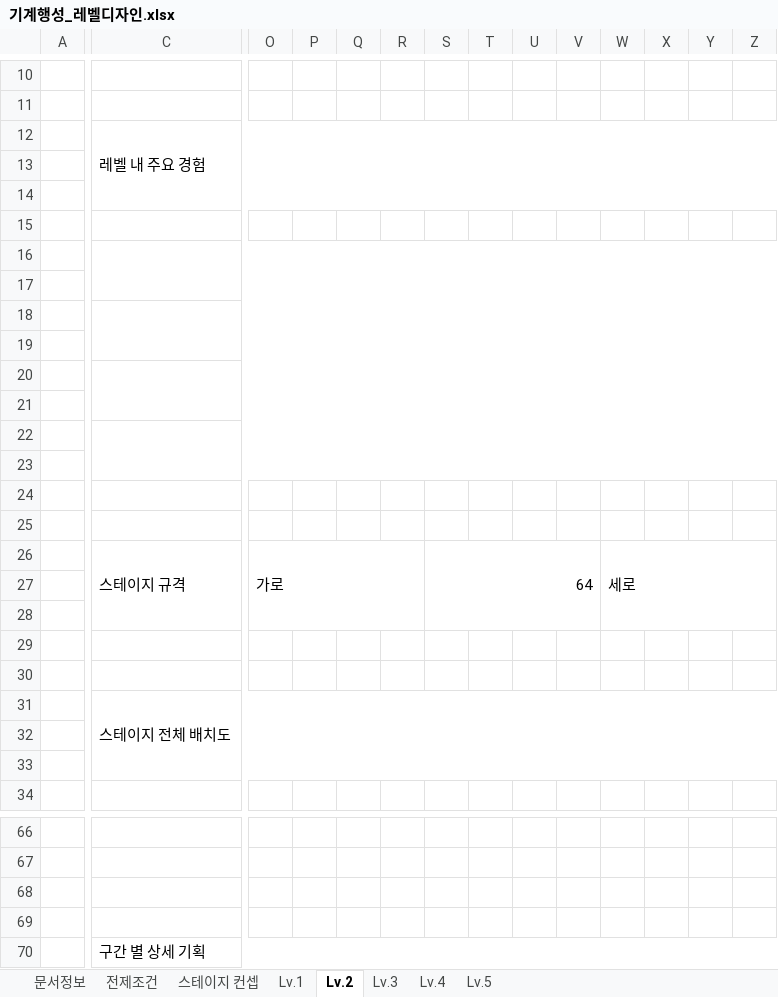
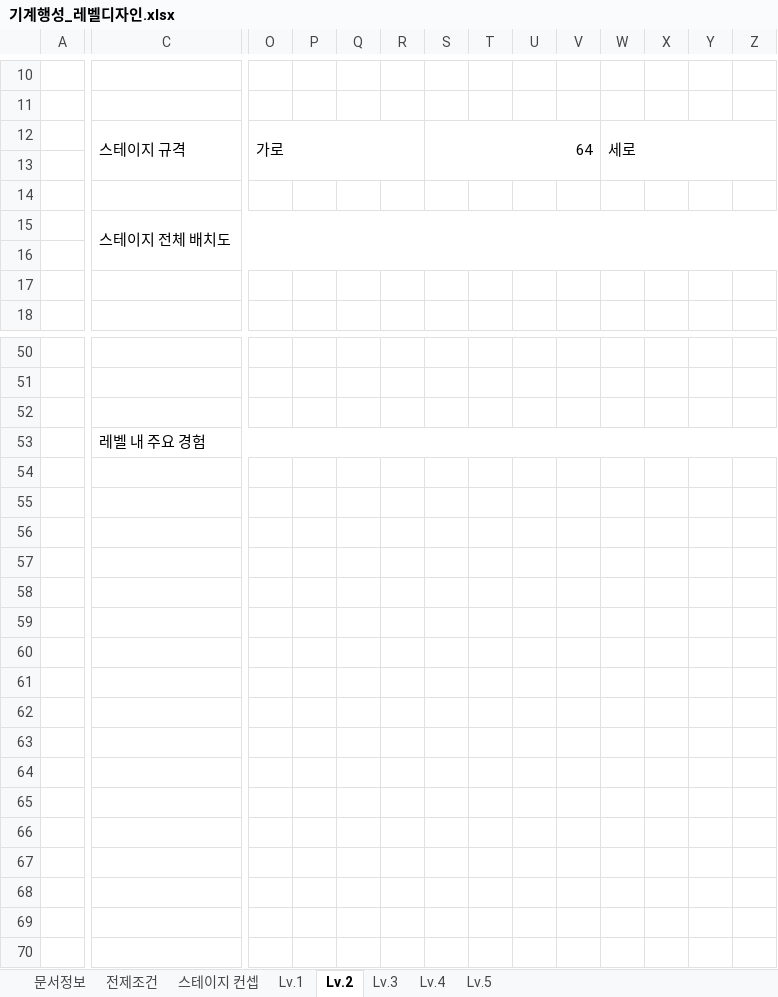
Before and after one commit to YDGYDGYDG/TeamHolyShit, an Excel workbook: 개인작업폴더/윤도균/기계행성_레벨디자인.xlsx, sheet Lv.2, drawn as a sheet; only a part is shown, gaps mark what is left out; values as stored, in another font and other column widths than the file's, no cell formats; charts and pictures not drawn; removed rows and columns are numbered as before the commit, all else as after; rows hold the shown columns only; the diff covers the shown part only; the diff names each change by its address in the sheet, - before the commit and + after, or states it on an @@ line.

Commit message:
Revert "Merge branch 'main' of https://github.com/YDGYDGYDG/TeamHolyShit into main"
This reverts commit 19ae8056012aae4435f7ebfbd133a5bd857d5582, reversing
changes made to e82ca2fab23194a27497bbb4c8826d188f37c7d5.

```diff
--- a/개인작업폴더/윤도균/기계행성_레벨디자인.xlsx (sheet Lv.2)
+++ b/개인작업폴더/윤도균/기계행성_레벨디자인.xlsx (sheet Lv.2)
-row 12:  | 레벨 내 주요 경험
-row 13: (empty)
-row 14: (empty)
-row 15: (empty)
-row 16: (empty)
-row 17: (empty)
-row 18: (empty)
-row 19: (empty)
-row 20: (empty)
-row 21: (empty)
-row 22: (empty)
-row 23: (empty)
-row 24: (empty)
-row 25: (empty)
-C26:N28 merged
+C12:N13 merged
-O26:R28 merged
+O12:R13 merged
-S26:V28 merged
+S12:V13 merged
-W26:Z28 merged
+W12:Z13 merged
-row 27: (empty)
-row 28: (empty)
-C31:AD33 merged
+C15:AD16 merged
-row 69: (empty)
-C53: 구간 별 상세 기획
+C53: 레벨 내 주요 경험
```
Also changed, not shown: merged cells elsewhere in this sheet, sheet Lv.1, sheet Lv.3, sheet Lv.5, sheet Lv.4, cell formats, charts or pictures.
